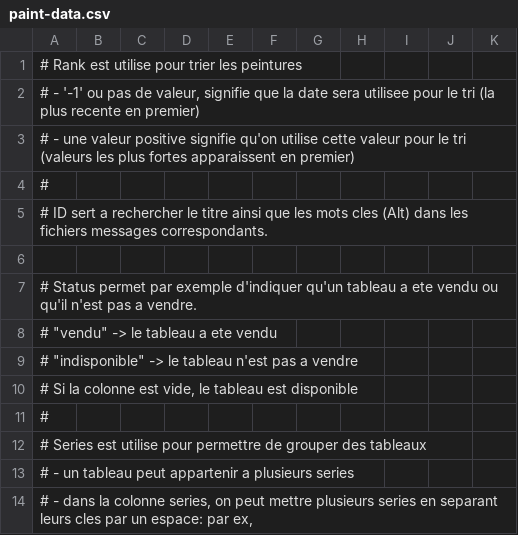
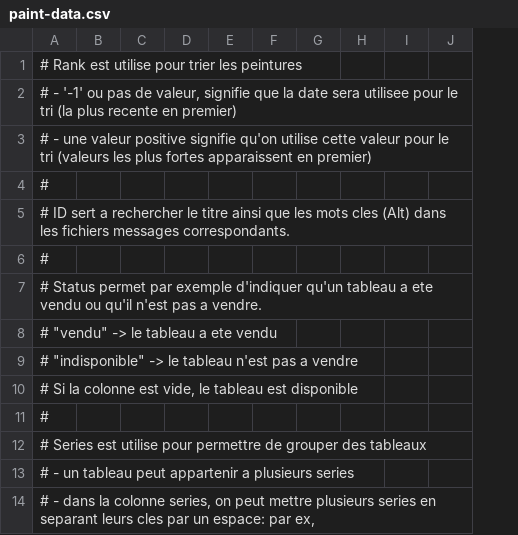
Before and after one commit to MichelEisenmann/gem-gallery, a CSV file: htdocs/public/images/paint-data.csv, drawn as a sheet; only a part is shown; the diff names each change by its address in the sheet, - before the commit and + after, or states it on an @@ line.

```diff
--- a/htdocs/public/images/paint-data.csv
+++ b/htdocs/public/images/paint-data.csv
-column D, empty
-A6: (empty)
+A6: #
```
Also changed, not shown: 2 other files.
